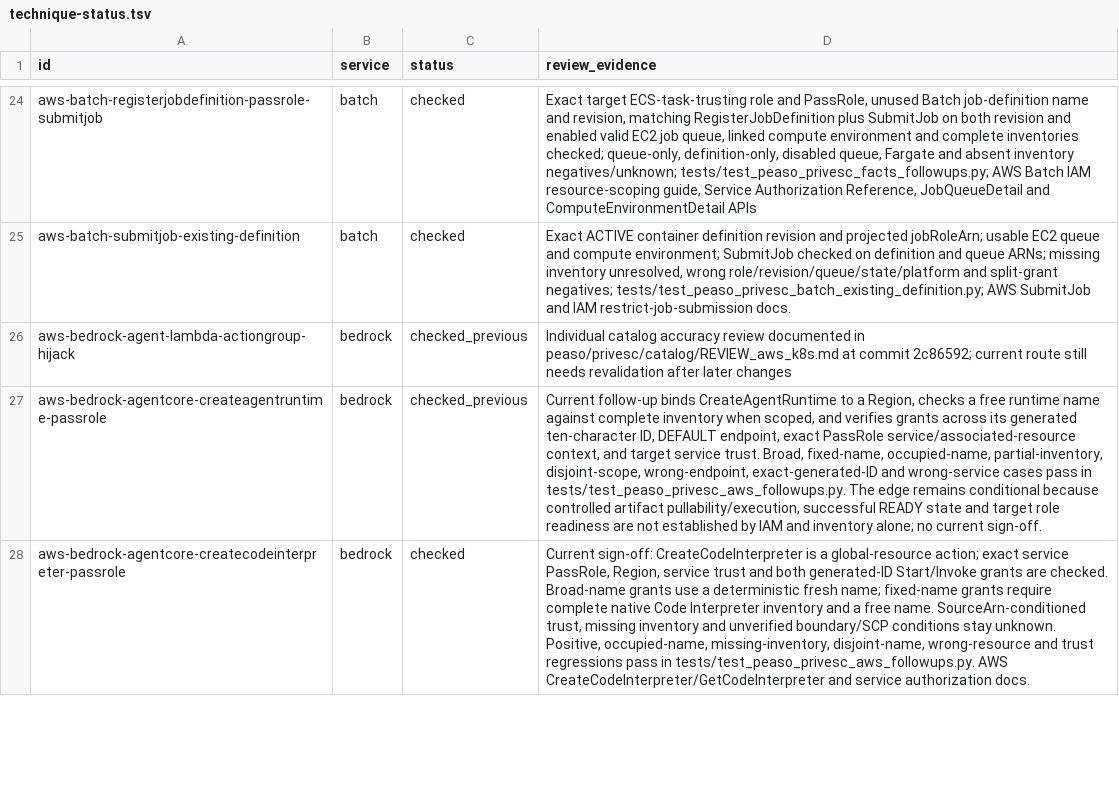
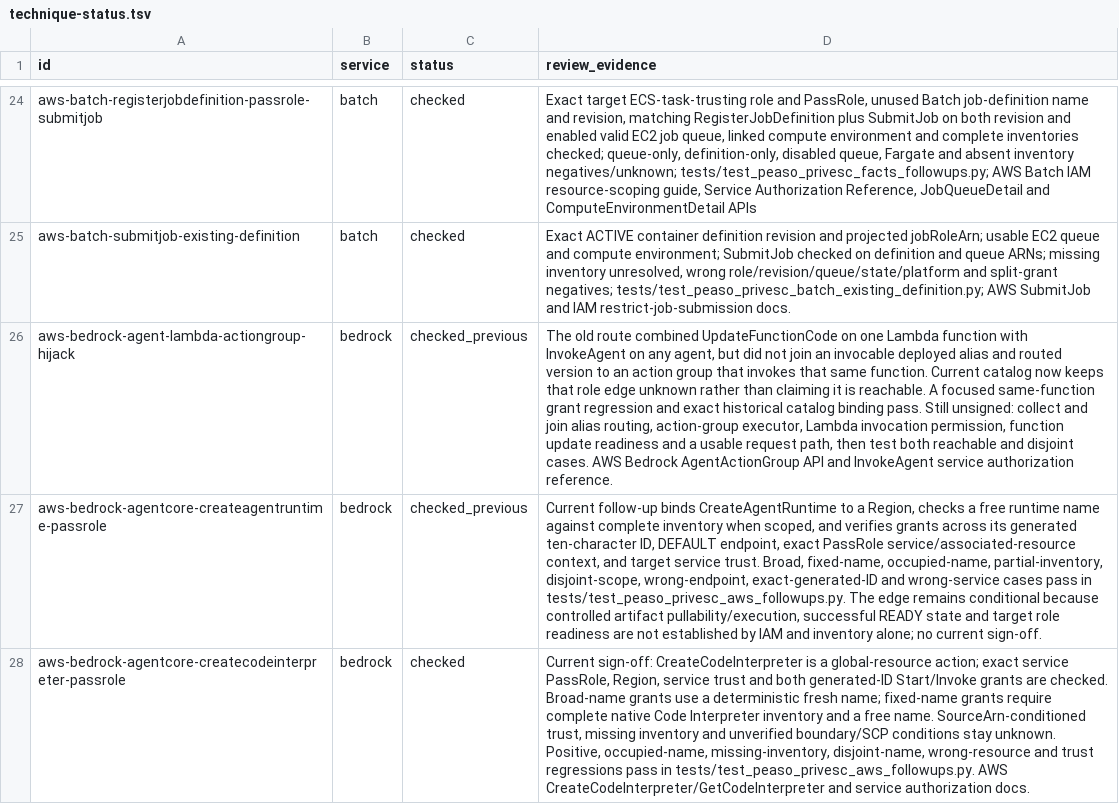
Before and after one commit to peass-ng/Blue-CloudPEASS, a TSV file: work_aws_privesc_review/technique-status.tsv, drawn as a sheet; only a part is shown, gaps mark what is left out; the diff names each change by its address in the sheet, - before the commit and + after, or states it on an @@ line.

Commit message:
Keep Bedrock action group role reach unresolved without alias join

```diff
--- a/work_aws_privesc_review/technique-status.tsv
+++ b/work_aws_privesc_review/technique-status.tsv
-D26 (review_evidence): Individual catalog accuracy review documented in peaso/privesc/catalog/REVIEW_aws_k8s.md at commit 2c86592; current route still needs revalidation after later changes
+D26 (review_evidence): The old route combined UpdateFunctionCode on one Lambda function with InvokeAgent on any agent, but did not join an invocable deployed alias and routed version to an action group that invokes that same function. Current catalog now keeps that role edge unknown rather than claiming it is reachable. A focused same-function grant regression and exact historical catalog binding pass. Still unsigned: collect and join alias routing, action-group executor, Lambda invocation permission, function update readiness and a usable request path, then test both reachable and disjoint cases. AWS Bedrock AgentActionGroup API and InvokeAgent service authorization reference.
```
Also changed, not shown: 9 other files.
